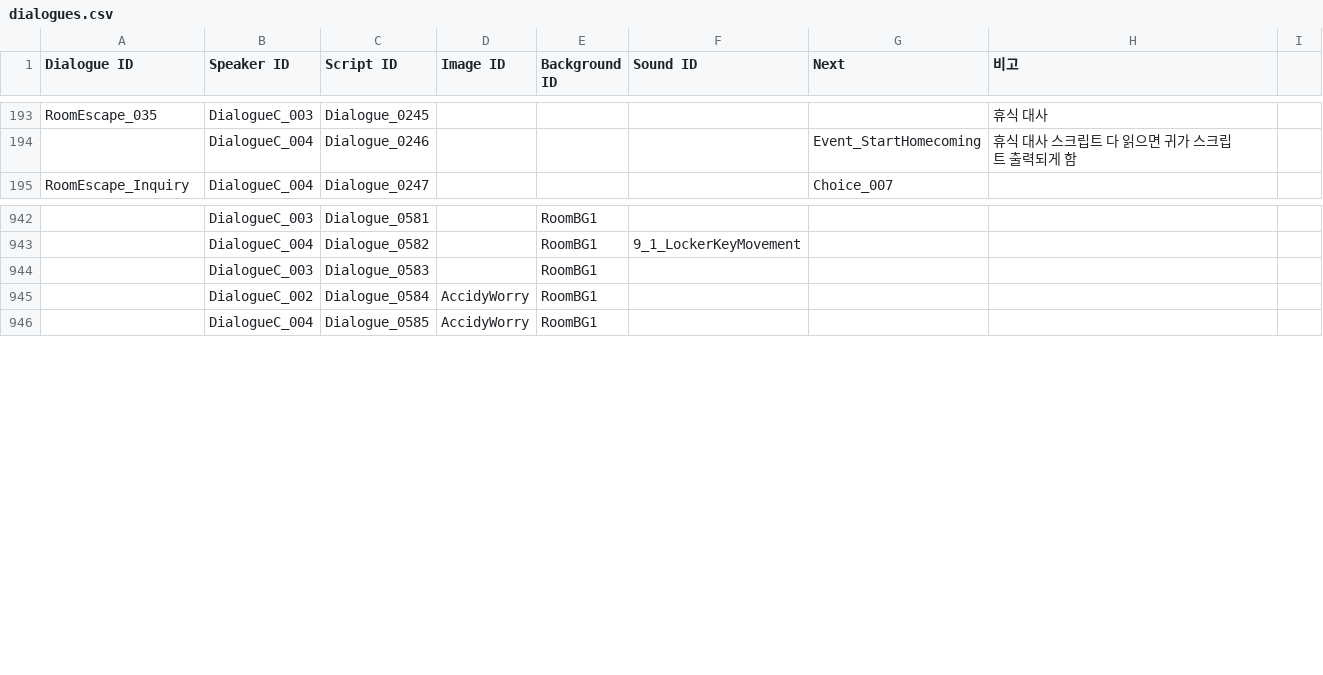
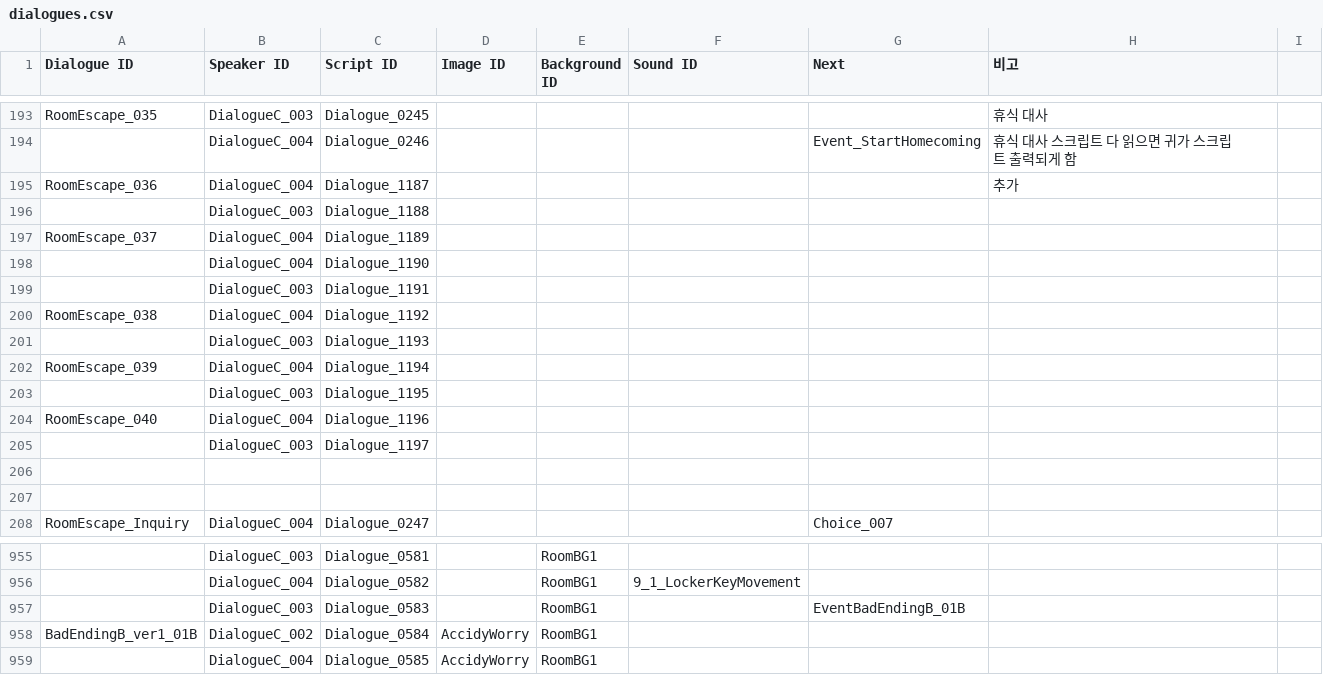
Before and after one commit to ollan365/Fate, a CSV file: Assets/Resources/Datas/dialogues.csv, drawn as a sheet; only a part is shown, gaps mark what is left out; addresses are those after the commit; the diff names each change by its address in the sheet, - before the commit and + after, or states it on an @@ line.

```diff
--- a/Assets/Resources/Datas/dialogues.csv
+++ b/Assets/Resources/Datas/dialogues.csv
+row 195: RoomEscape_036 | DialogueC_004 | Dialogue_1187 |  |  |  |  | 추가
+row 196:  | DialogueC_003 | Dialogue_1188
+row 197: RoomEscape_037 | DialogueC_004 | Dialogue_1189
+row 198:  | DialogueC_004 | Dialogue_1190
+row 199:  | DialogueC_003 | Dialogue_1191
+row 200: RoomEscape_038 | DialogueC_004 | Dialogue_1192
+row 201:  | DialogueC_003 | Dialogue_1193
+row 202: RoomEscape_039 | DialogueC_004 | Dialogue_1194
+row 203:  | DialogueC_003 | Dialogue_1195
+row 204: RoomEscape_040 | DialogueC_004 | Dialogue_1196
+row 205:  | DialogueC_003 | Dialogue_1197
+row 206: (empty)
+row 207: (empty)
-G957 (Next): (empty)
+G957 (Next): EventBadEndingB_01B
-A958 (Dialogue ID): (empty)
+A958 (Dialogue ID): BadEndingB_ver1_01B
```
Also changed, not shown: Assets/Resources/Datas/conditions.csv, Assets/Resources/Datas/events.csv, 28 other files.
